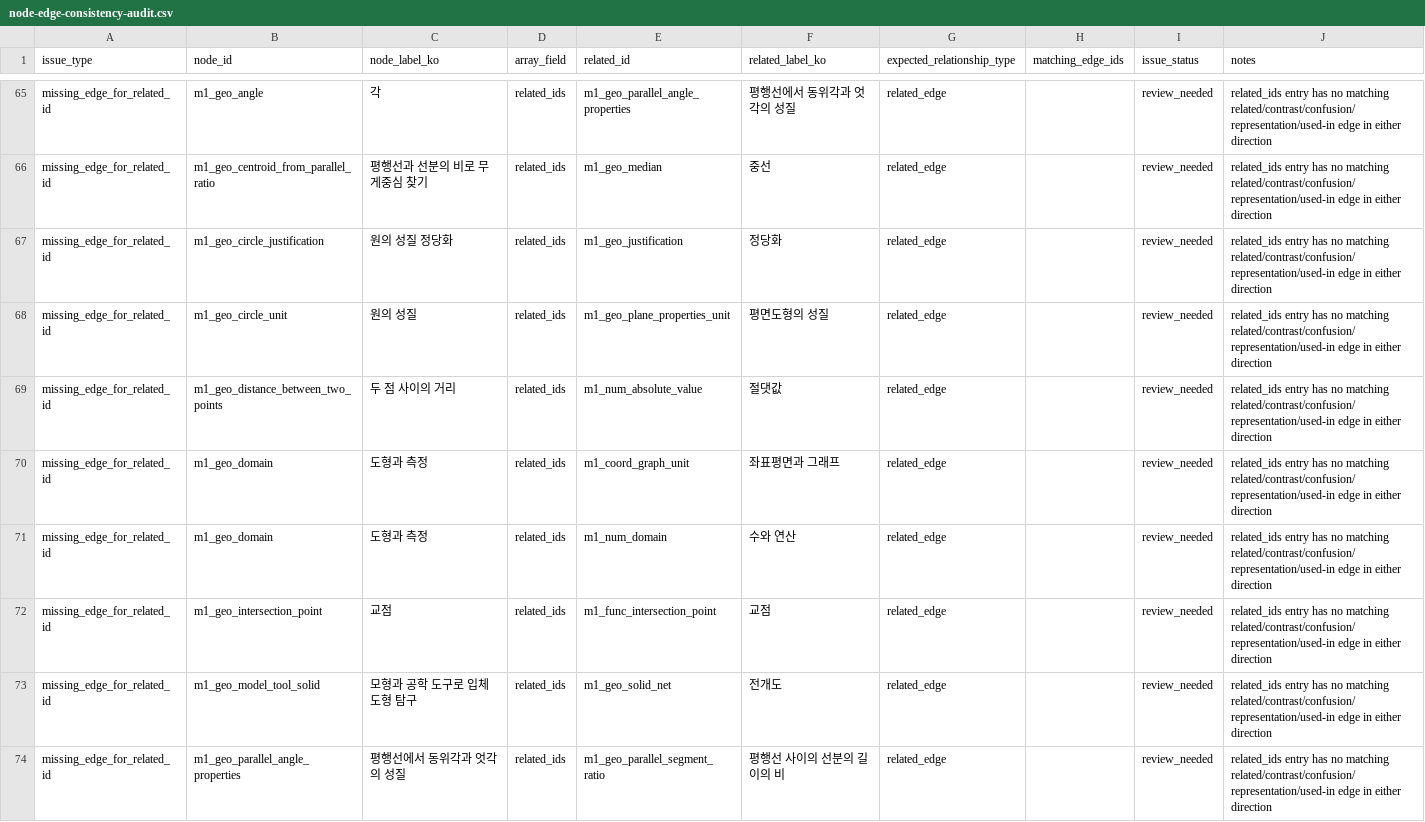
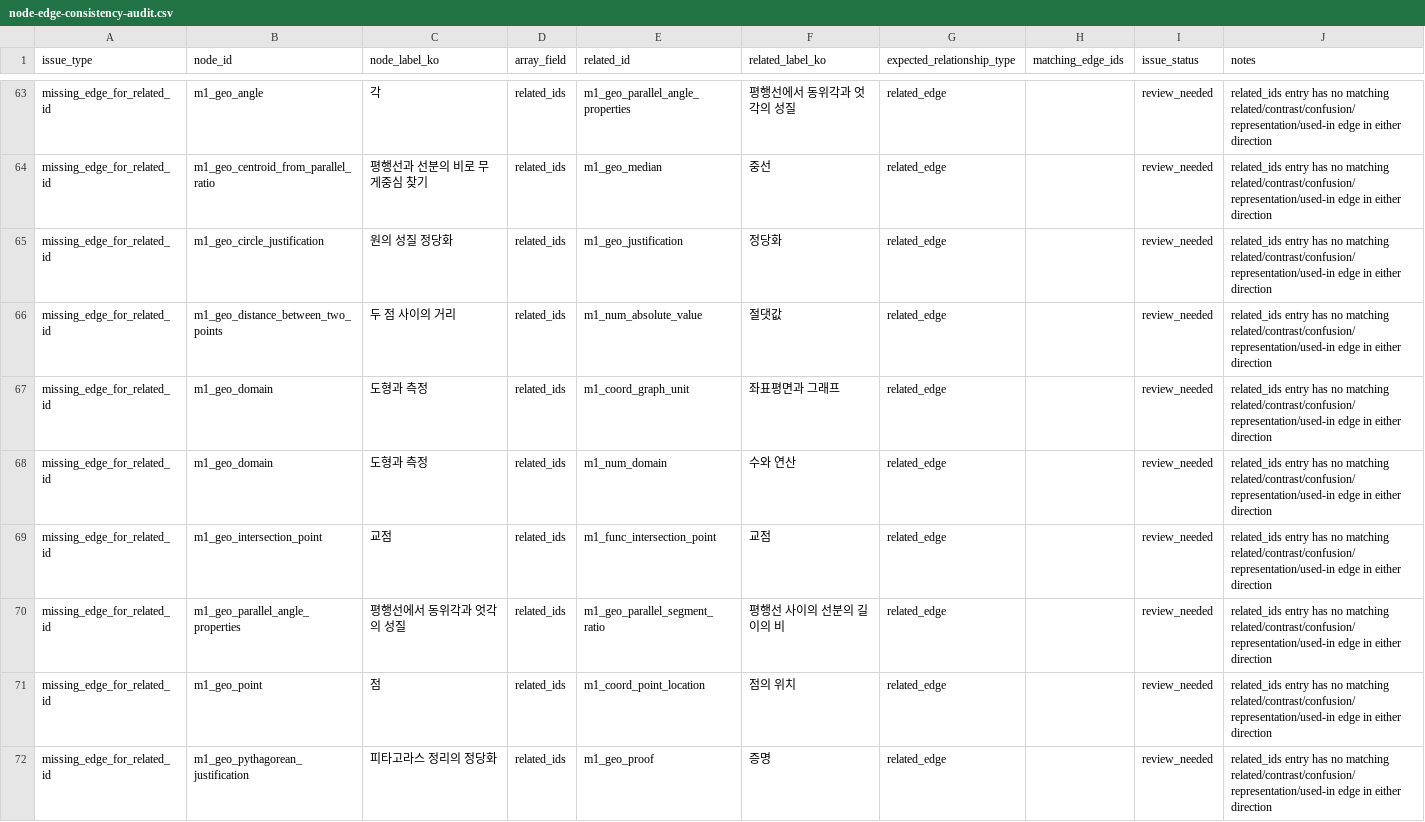
Before and after one commit to BeomjinSouth/Seteuk, a CSV file: 교육과정 모음 정리본/docs/math-concept-map/node-edge-consistency-audit.csv, drawn as a sheet; only a part is shown, gaps mark what is left out; the shorter side is filled out with more unchanged rows; the diff covers the shown part only.

```diff
--- a/교육과정 모음 정리본/docs/math-concept-map/node-edge-consistency-audit.csv
+++ b/교육과정 모음 정리본/docs/math-concept-map/node-edge-consistency-audit.csv
@@ -67,3 +65,2 @@ missing_edge_for_related_id,m1_geo_centroid_from_parallel_ratio,평행선과 선
 missing_edge_for_related_id,m1_geo_circle_justification,원의 성질 정당화,related_ids,m1_geo_justification,정당화,related_edge,,review_needed,related_ids entry has no matching related/contrast/confusion/representation/used-in edge in either direction
-missing_edge_for_related_id,m1_geo_circle_unit,원의 성질,related_ids,m1_geo_plane_properties_unit,평면도형의 성질,related_edge,,review_needed,related_ids entry has no matching related/contrast/confusion/representation/used-in edge in either direction
 missing_edge_for_related_id,m1_geo_distance_between_two_points,두 점 사이의 거리,related_ids,m1_num_absolute_value,절댓값,related_edge,,review_needed,related_ids entry has no matching related/contrast/confusion/representation/used-in edge in either direction
@@ -72,3 +69,2 @@ missing_edge_for_related_id,m1_geo_domain,도형과 측정,related_ids,m1_num_do
 missing_edge_for_related_id,m1_geo_intersection_point,교점,related_ids,m1_func_intersection_point,교점,related_edge,,review_needed,related_ids entry has no matching related/contrast/confusion/representation/used-in edge in either direction
-missing_edge_for_related_id,m1_geo_model_tool_solid,모형과 공학 도구로 입체도형 탐구,related_ids,m1_geo_solid_net,전개도,related_edge,,review_needed,related_ids entry has no matching related/contrast/confusion/representation/used-in edge in either direction
 missing_edge_for_related_id,m1_geo_parallel_angle_properties,평행선에서 동위각과 엇각의 성질,related_ids,m1_geo_parallel_segment_ratio,평행선 사이의 선분의 길이의 비,related_edge,,review_needed,related_ids entry has no matching related/contrast/confusion/representation/used-in edge in either direction
```
Also changed, not shown: 16 removed rows elsewhere in this file, 교육과정 모음 정리본/docs/math-concept-map/relationship-audit.csv, 교육과정 모음 정리본/docs/math-concept-map/source-ref-audit.csv, 15 other files.
